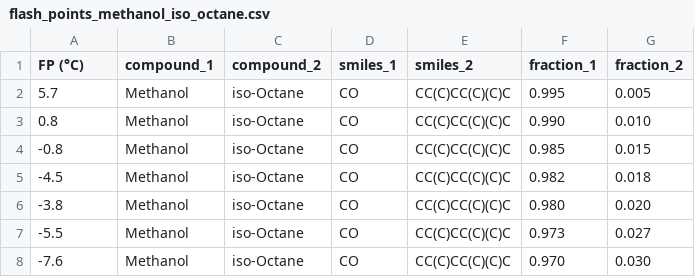
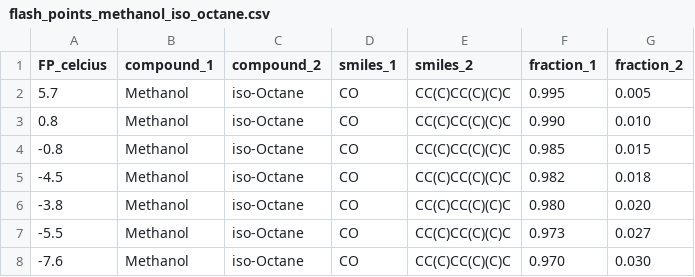
Before and after one commit to SunLab-Rutgers/chem542_CDS, a CSV file: psets/flash_points_methanol_iso_octane.csv, drawn as a sheet; only a part is shown.

Commit message:
changed name

```diff
--- a/psets/flash_points_methanol_iso_octane.csv
+++ b/psets/flash_points_methanol_iso_octane.csv
@@ -1,2 +1,2 @@
-FP (°C),compound_1,compound_2,smiles_1,smiles_2,fraction_1,fraction_2
+FP_celcius,compound_1,compound_2,smiles_1,smiles_2,fraction_1,fraction_2
 5.7,Methanol,iso-Octane,CO,CC(C)CC(C)(C)C,0.995,0.005
```
